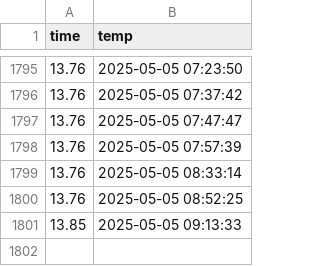
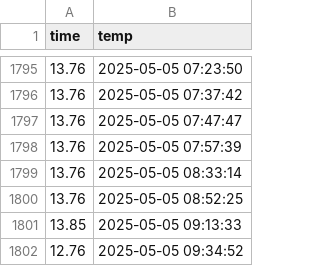
Before and after one commit to 71105673/seoul_weather_5m, a CSV file: seoul_weather.csv, drawn as a sheet; only a part is shown, gaps mark what is left out.

```diff
--- a/seoul_weather.csv
+++ b/seoul_weather.csv
@@ -1801 +1801,2 @@ time,temp
 13.85,2025-05-05 09:13:33
+12.76,2025-05-05 09:34:52
```
